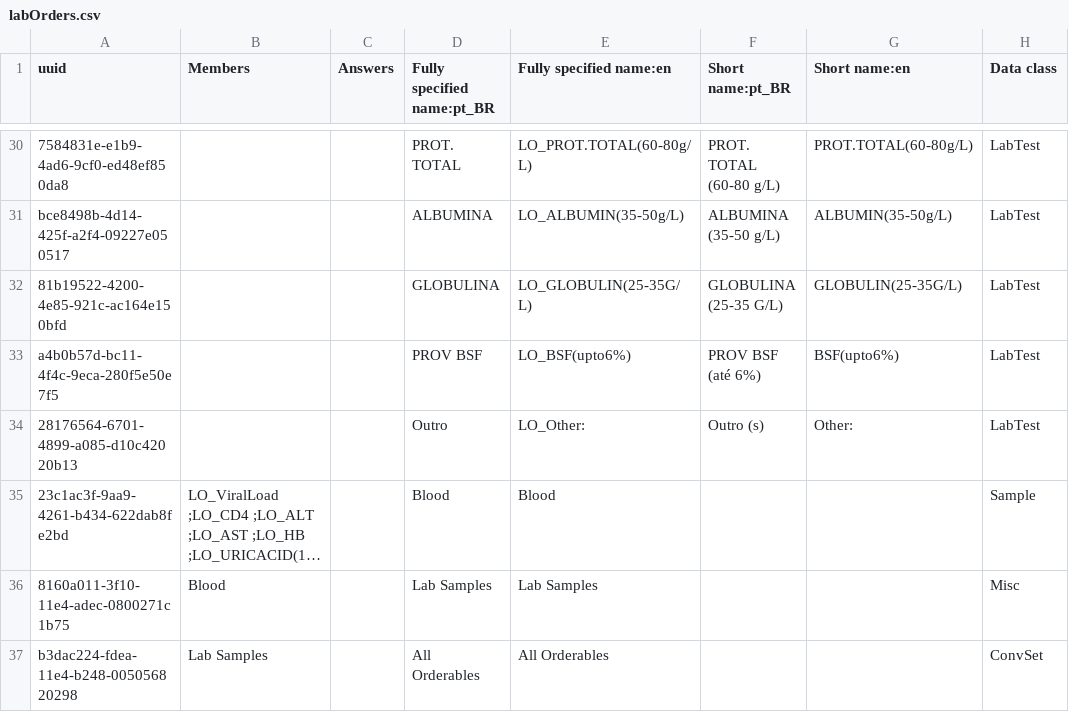
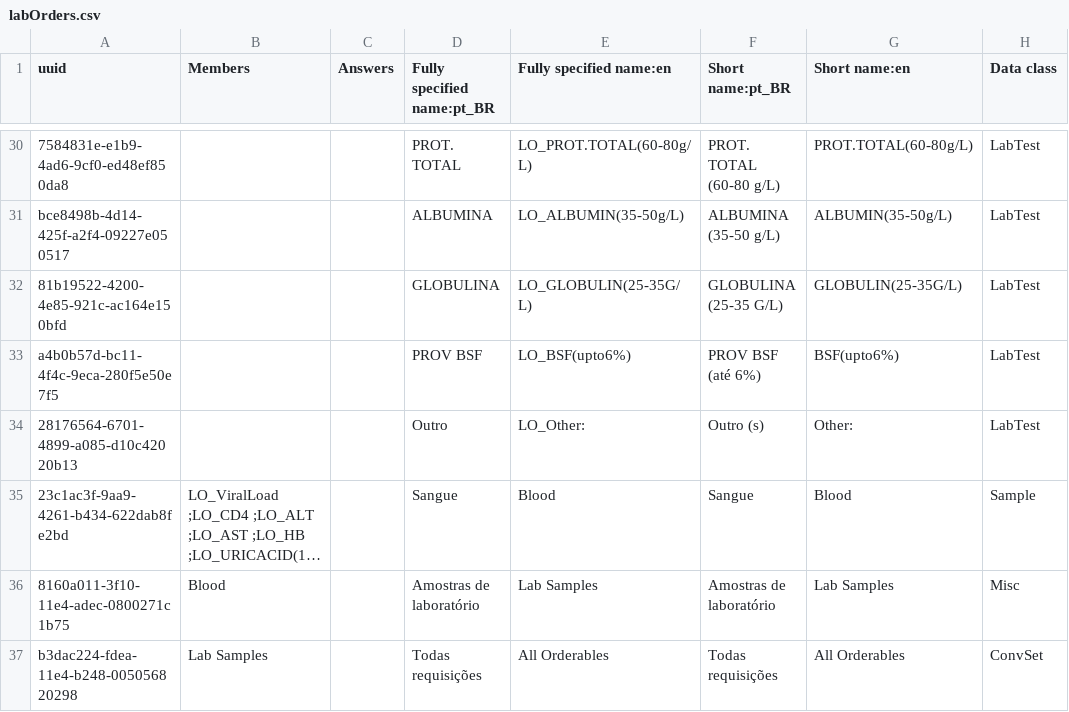
Before and after one commit to esaude/sesp-bahmni-metadata, a CSV file: configuration/concepts/labOrders.csv, drawn as a sheet; only a part is shown, gaps mark what is left out; long unchanged cells end in …; the diff names each change by its address in the sheet, - before the commit and + after, or states it on an @@ line.

Commit message:
MPOC-209 fixed concept translations

```diff
--- a/configuration/concepts/labOrders.csv
+++ b/configuration/concepts/labOrders.csv
-D35 (Fully specified name:pt_BR): Blood
+D35 (Fully specified name:pt_BR): Sangue
-F35 (Short name:pt_BR): (empty)
+F35 (Short name:pt_BR): Sangue
-G35 (Short name:en): (empty)
+G35 (Short name:en): Blood
-D36 (Fully specified name:pt_BR): Lab Samples
+D36 (Fully specified name:pt_BR): Amostras de laboratório
-F36 (Short name:pt_BR): (empty)
+F36 (Short name:pt_BR): Amostras de laboratório
-G36 (Short name:en): (empty)
+G36 (Short name:en): Lab Samples
-D37 (Fully specified name:pt_BR): All Orderables
+D37 (Fully specified name:pt_BR): Todas requisições
-F37 (Short name:pt_BR): (empty)
+F37 (Short name:pt_BR): Todas requisições
-G37 (Short name:en): (empty)
+G37 (Short name:en): All Orderables
```
Also changed, not shown: configuration/concepts/vitalSigns.csv.
